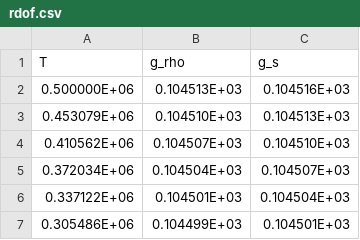
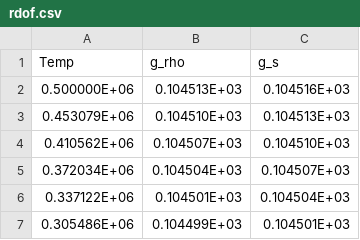
Before and after one commit to SantiagoJulioD/Trabajo_de_grado, a CSV file: FIMP_fermion/rdof.csv, drawn as a sheet; only a part is shown.

Commit message:
add relativistic degrees of freedom data

```diff
--- a/FIMP_fermion/rdof.csv
+++ b/FIMP_fermion/rdof.csv
@@ -1,2 +1,2 @@
-T ,g_rho, g_s
+Temp ,g_rho, g_s
 0.500000E+06		,0.104513E+03	,0.104516E+03
```
